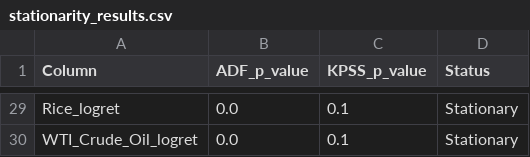
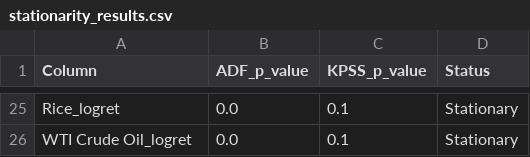
Before and after one commit to tanaypatel01032005/PIPELINE, a CSV file: data/results/stationarity_results.csv, drawn as a sheet; only a part is shown, gaps mark what is left out; addresses are those after the commit; the diff covers the shown part only; the diff names each change by its address in the sheet, - before the commit and + after, or states it on an @@ line.

```diff
--- a/data/results/stationarity_results.csv
+++ b/data/results/stationarity_results.csv
-A26 (Column): WTI_Crude_Oil_logret
+A26 (Column): WTI Crude Oil_logret
```
Also changed, not shown: 4 removed rows, 8 moved rows and 5 edited cells elsewhere in this file, data/results/correlation_granger_results.csv, data/results/descriptive_statistics.csv, 6 other files.
